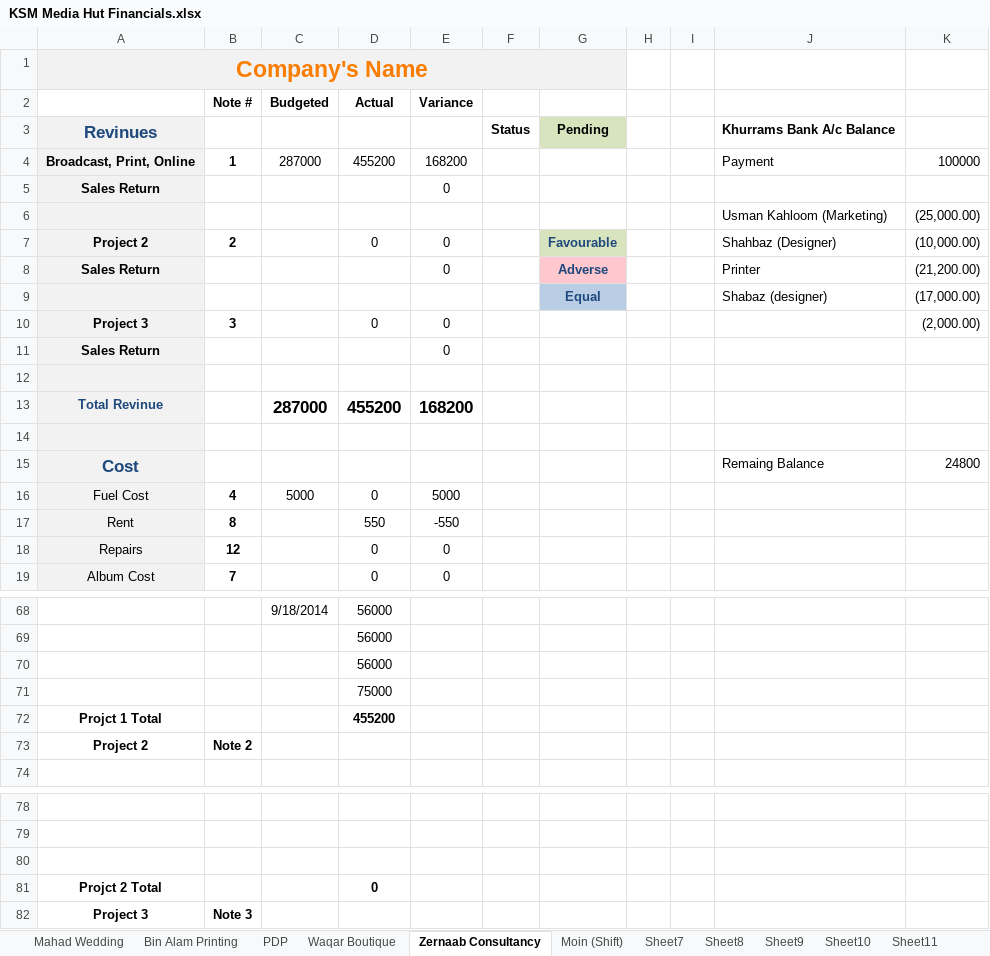
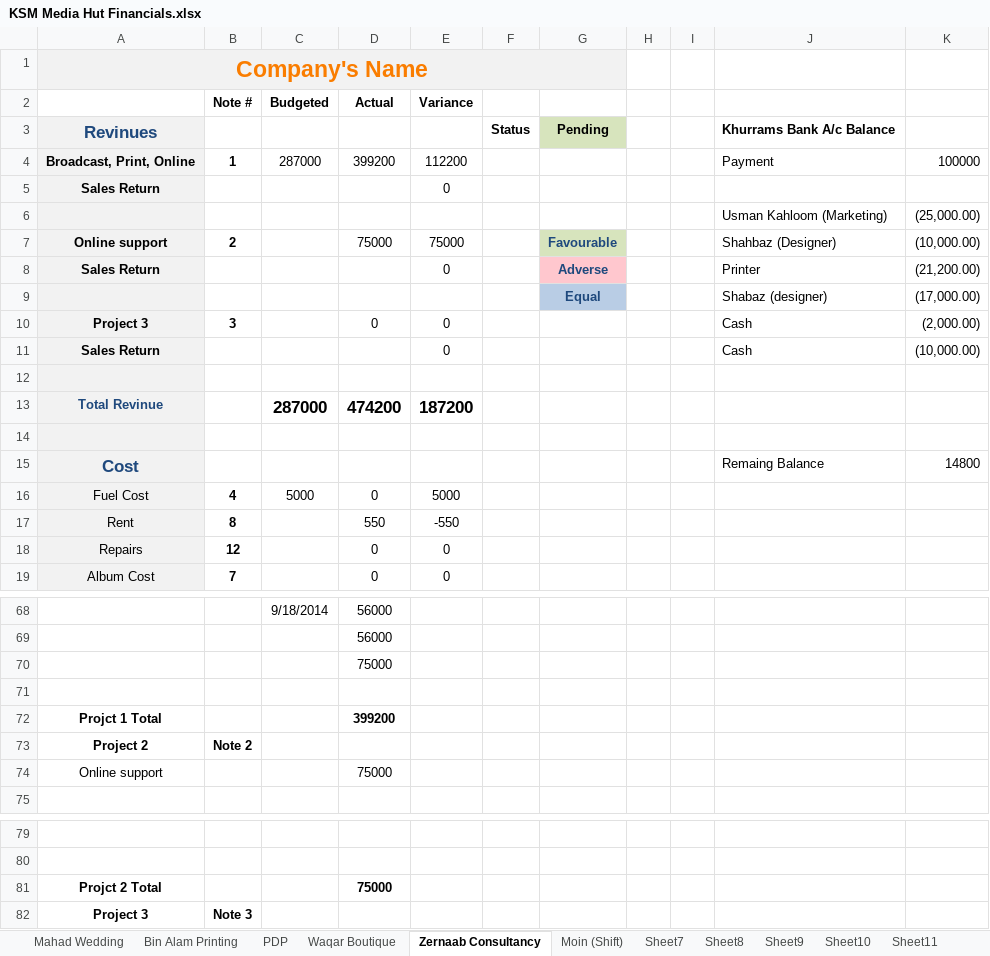
Before and after one commit to KSM-Photo/KSM, an Excel workbook: Financial Accounts/KSM Media Hut Financials.xlsx, sheet Zernaab Consultancy, drawn as a sheet; only a part is shown, gaps mark what is left out; values as stored, in another font and other column widths than the file's, no borders; charts and pictures and conditional formats not drawn; removed rows and columns are numbered as before the commit, all else as after; the diff covers the shown part only; the diff names each change by its address in the sheet, - before the commit and + after, or states it on an @@ line.

```diff
--- a/Financial Accounts/KSM Media Hut Financials.xlsx (sheet Zernaab Consultancy)
+++ b/Financial Accounts/KSM Media Hut Financials.xlsx (sheet Zernaab Consultancy)
-D4 (Actual): 455200
+D4 (Actual): 399200
-E4 (Variance): 168200
+E4 (Variance): 112200
-A7: Project 2
+A7: Online support
-D7 (Actual): 0
+D7 (Actual): 75000
-E7 (Variance): 0
+E7 (Variance): 75000
-J10:J11: (empty)
+J10:J11: Cash
-K11: (empty)
+K11: (10,000.00)
-D13 (Actual): 455200
+D13 (Actual): 474200
-E13 (Variance): 168200
+E13 (Variance): 187200
-K15: 24800
+K15: 14800
-row 70:  |  |  | 56000
+row 71: (empty)
-D72 (Actual): 455200
+D72 (Actual): 399200
+row 74: Online support |  |  | 75000
-row 80: (empty)
-D81 (Actual): 0
+D81 (Actual): 75000
```
Also changed, not shown: 28 edited cells elsewhere in this sheet, sheet Aggregate, sheet Reserves, formulas that keep their value.
